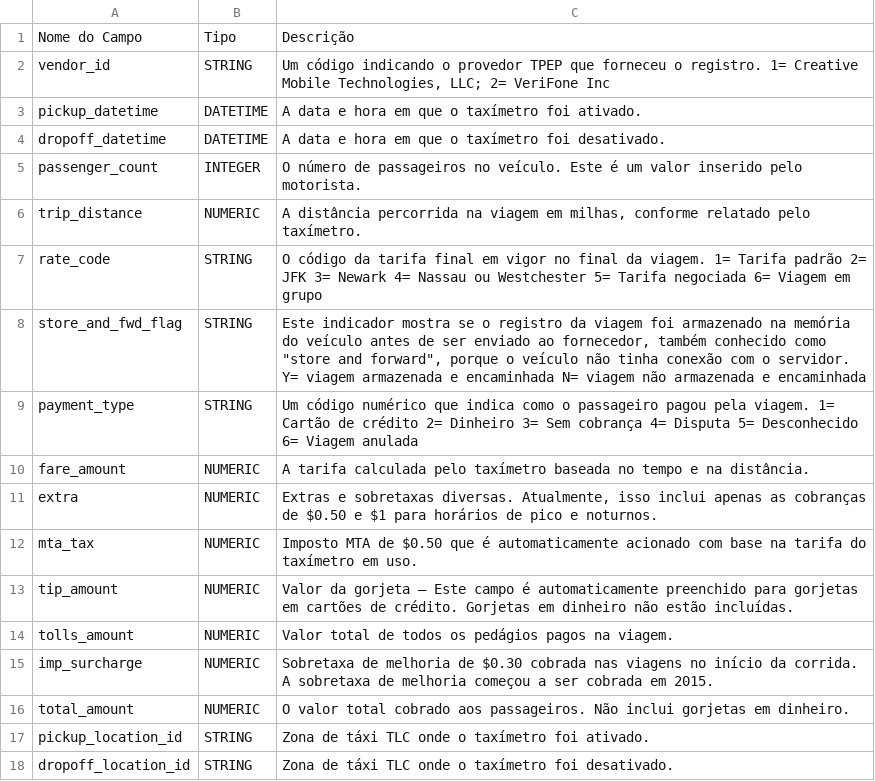
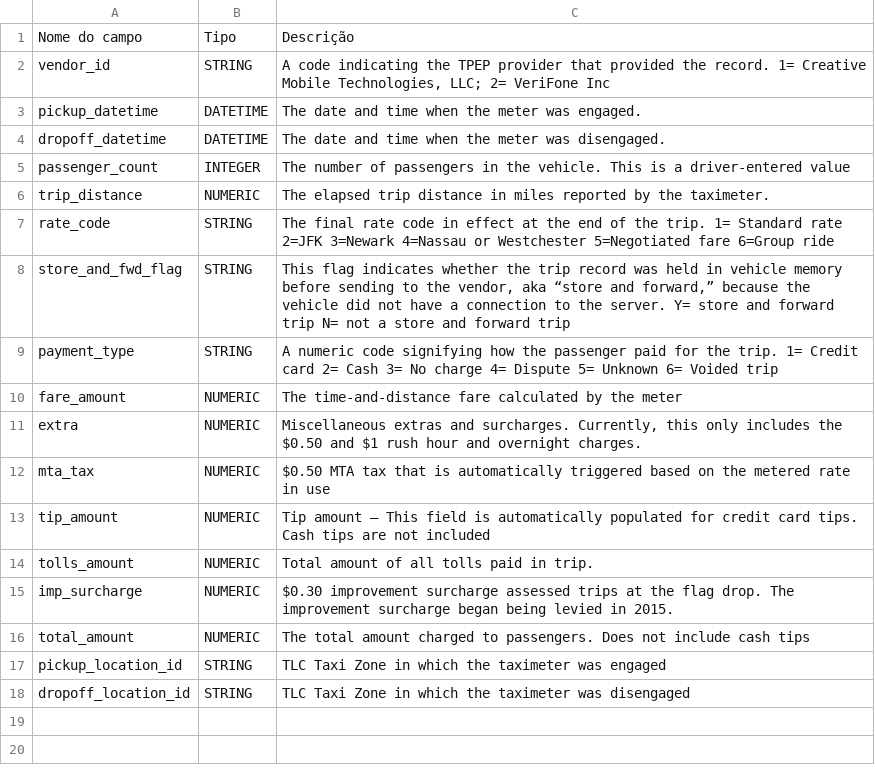
Before and after one commit to gustavo-rocha-barbosa/case-data-science-media-monks-2024, a CSV file: 1) Case SQL/Base de Dados/tlc_yellow_trips_2018 - ESQUEMA.csv, drawn as a sheet.

```diff
--- a/1) Case SQL/Base de Dados/tlc_yellow_trips_2018 - ESQUEMA.csv
+++ b/1) Case SQL/Base de Dados/tlc_yellow_trips_2018 - ESQUEMA.csv
@@ -1,18 +1,18 @@
-Nome do Campo,Tipo,Descrição
-vendor_id,STRING,"Um código indicando o provedor TPEP que forneceu o registro. 1= Creative Mobile Technologies, LLC; 2= VeriFone Inc"
-pickup_datetime,DATETIME,A data e hora em que o taxímetro foi ativado.
-dropoff_datetime,DATETIME,A data e hora em que o taxímetro foi desativado.
-passenger_count,INTEGER,O número de passageiros no veículo. Este é um valor inserido pelo motorista.
-trip_distance,NUMERIC,"A distância percorrida na viagem em milhas, conforme relatado pelo taxímetro."
-rate_code,STRING,O código da tarifa final em vigor no final da viagem. 1= Tarifa padrão 2= JFK 3= Newark 4= Nassau ou Westchester 5= Tarifa negociada 6= Viagem em grupo
-store_and_fwd_flag,STRING,"Este indicador mostra se o registro da viagem foi armazenado na memória do veículo antes de ser enviado ao fornecedor, também conhecido como ""store and forward"", porque o veículo não tinha conexão com o servidor. Y= viagem armazenada e encaminhada N= viagem não armazenada e encaminhada"
-payment_type,STRING,Um código numérico que indica como o passageiro pagou pela viagem. 1= Cartão de crédito 2= Dinheiro 3= Sem cobrança 4= Disputa 5= Desconhecido 6= Viagem anulada
-fare_amount,NUMERIC,A tarifa calculada pelo taxímetro baseada no tempo e na distância.
-extra,NUMERIC,"Extras e sobretaxas diversas. Atualmente, isso inclui apenas as cobranças de $0.50 e $1 para horários de pico e noturnos."
-mta_tax,NUMERIC,Imposto MTA de $0.50 que é automaticamente acionado com base na tarifa do taxímetro em uso.
-tip_amount,NUMERIC,Valor da gorjeta – Este campo é automaticamente preenchido para gorjetas em cartões de crédito. Gorjetas em dinheiro não estão incluídas.
-tolls_amount,NUMERIC,Valor total de todos os pedágios pagos na viagem.
-imp_surcharge,NUMERIC,Sobretaxa de melhoria de $0.30 cobrada nas viagens no início da corrida. A sobretaxa de melhoria começou a ser cobrada em 2015.
-total_amount,NUMERIC,O valor total cobrado aos passageiros. Não inclui gorjetas em dinheiro.
-pickup_location_id,STRING,Zona de táxi TLC onde o taxímetro foi ativado.
-dropoff_location_id,STRING,Zona de táxi TLC onde o taxímetro foi desativado.
+Nome do campo,Tipo,Descrição
+vendor_id,STRING,"A code indicating the TPEP provider that provided the record. 1= Creative Mobile Technologies, LLC; 2= VeriFone Inc"
+pickup_datetime,DATETIME,The date and time when the meter was engaged.
+dropoff_datetime,DATETIME,The date and time when the meter was disengaged.
+passenger_count,INTEGER,The number of passengers in the vehicle. This is a driver-entered value
+trip_distance,NUMERIC,The elapsed trip distance in miles reported by the taximeter.
+rate_code,STRING,The final rate code in effect at the end of the trip. 1= Standard rate 2=JFK 3=Newark 4=Nassau or Westchester 5=Negotiated fare 6=Group ride
+store_and_fwd_flag,STRING,"This flag indicates whether the trip record was held in vehicle memory before sending to the vendor, aka “store and forward,” because the vehicle did not have a connection to the server. Y= store and forward trip N= not a store and forward trip"
+payment_type,STRING,A numeric code signifying how the passenger paid for the trip. 1= Credit card 2= Cash 3= No charge 4= Dispute 5= Unknown 6= Voided trip
+fare_amount,NUMERIC,The time-and-distance fare calculated by the meter
+extra,NUMERIC,"Miscellaneous extras and surcharges. Currently, this only includes the $0.50 and $1 rush hour and overnight charges."
+mta_tax,NUMERIC,$0.50 MTA tax that is automatically triggered based on the metered rate in use
+tip_amount,NUMERIC,Tip amount – This field is automatically populated for credit card tips. Cash tips are not included
+tolls_amount,NUMERIC,Total amount of all tolls paid in trip.
+imp_surcharge,NUMERIC,$0.30 improvement surcharge assessed trips at the flag drop. The improvement surcharge began being levied in 2015.
+total_amount,NUMERIC,The total amount charged to passengers. Does not include cash tips
+pickup_location_id,STRING,TLC Taxi Zone in which the taximeter was engaged
+dropoff_location_id,STRING,TLC Taxi Zone in which the taximeter was disengaged
```
Also changed, not shown: 2 other files.
